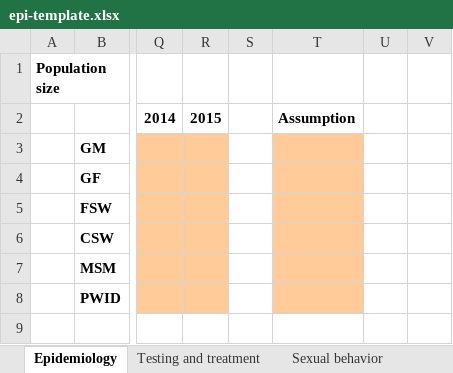
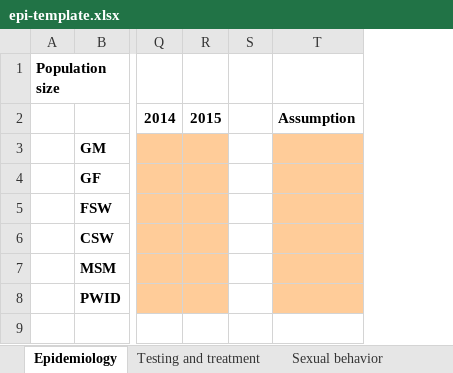
Before and after one commit to optimamodel/optima, an Excel workbook: server/src/sim/epi-template.xlsx, sheet Epidemiology, drawn as a sheet; only a part is shown, gaps mark what is left out; values as stored, in another font and other column widths than the file's, no borders; the diff names each change by its address in the sheet, - before the commit and + after, or states it on an @@ line.

```diff
--- a/server/src/sim/epi-template.xlsx (sheet Epidemiology)
+++ b/server/src/sim/epi-template.xlsx (sheet Epidemiology)
-column U, empty
-column V, empty
```
Also changed, not shown: sheet Sexual behavior, sheet Testing and treatment, sheet Drug behavior, 3 other files.
